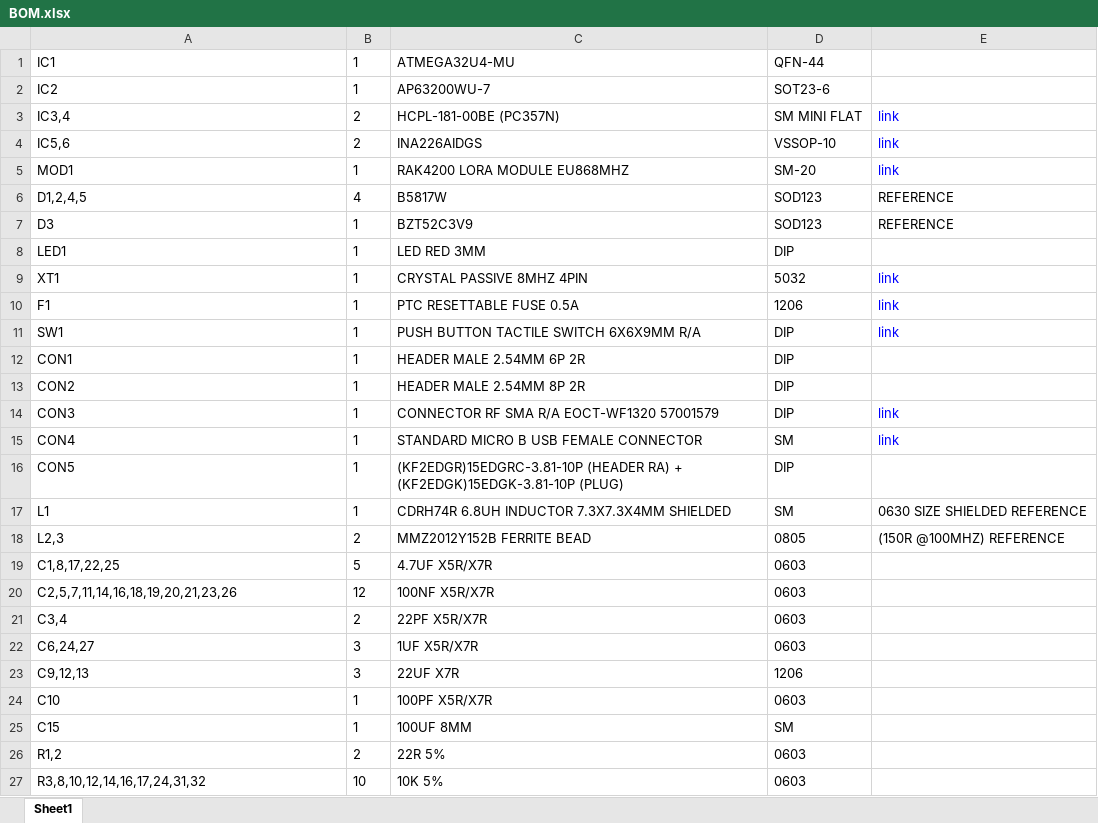
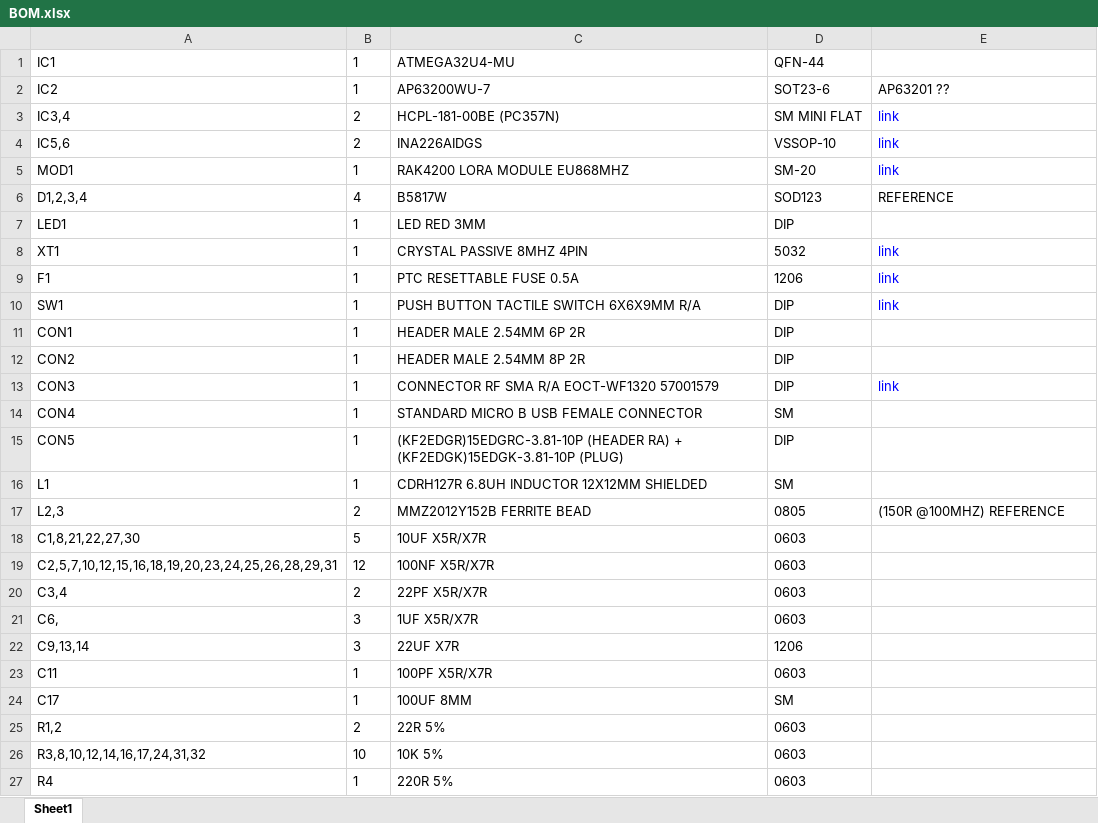
Before and after one commit to emitterpark/daq, an Excel workbook: eagle/BOM.xlsx, sheet Sheet1, drawn as a sheet; only a part is shown; the shorter side is filled out with more unchanged rows; values as stored, in another font and other column widths than the file's, no borders; removed rows and columns are numbered as before the commit, all else as after; the diff names each change by its address in the sheet, - before the commit and + after, or states it on an @@ line.

```diff
--- a/eagle/BOM.xlsx (sheet Sheet1)
+++ b/eagle/BOM.xlsx (sheet Sheet1)
-E2: (empty)
+E2: AP63201 ??
-A6: D1,2,4,5
+A6: D1,2,3,4
-row 7: D3 | 1 | BZT52C3V9 | SOD123 | REFERENCE
-E14: link
+E14: (empty)
-C16: CDRH74R 6.8UH INDUCTOR 7.3X7.3X4MM SHIELDED
+C16: CDRH127R 6.8UH INDUCTOR 12X12MM SHIELDED
-E16: 0630 SIZE SHIELDED REFERENCE
+E16: (empty)
-A18: C1,8,17,22,25
+A18: C1,8,21,22,27,30
-C18: 4.7UF X5R/X7R
+C18: 10UF X5R/X7R
-A19: C2,5,7,11,14,16,18,19,20,21,23,26
+A19: C2,5,7,10,12,15,16,18,19,20,23,24,25,26,28,29,31
-A21: C6,24,27
+A21: C6,
-A22: C9,12,13
+A22: C9,13,14
-A23: C10
+A23: C11
-A24: C15
+A24: C17
```
Also changed, not shown: 20 other files.
